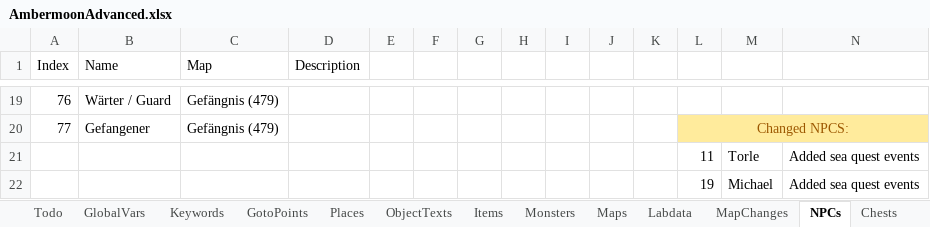
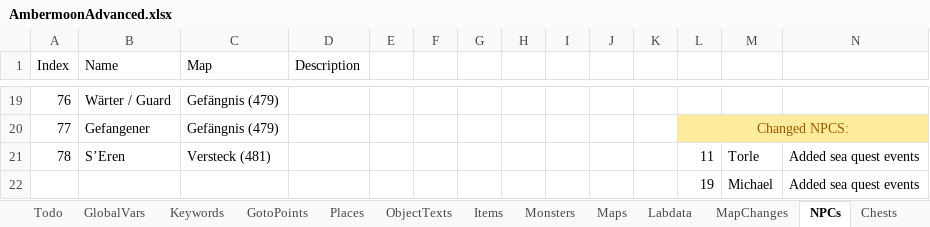
Before and after one commit to Pyrdacor/Ambermoon-Advanced, an Excel workbook: AmbermoonAdvanced.xlsx, sheet NPCs, drawn as a sheet; only a part is shown, gaps mark what is left out; values as stored, in another font and other column widths than the file's, no borders; the diff names each change by its address in the sheet, - before the commit and + after, or states it on an @@ line.

```diff
--- a/AmbermoonAdvanced.xlsx (sheet NPCs)
+++ b/AmbermoonAdvanced.xlsx (sheet NPCs)
-A21 (Index): (empty)
+A21 (Index): 78
-B21 (Name): (empty)
+B21 (Name): S’Eren
-C21 (Map): (empty)
+C21 (Map): Versteck (481)
```
Also changed, not shown: sheet Chests, sheet Todo, 50 other files.
